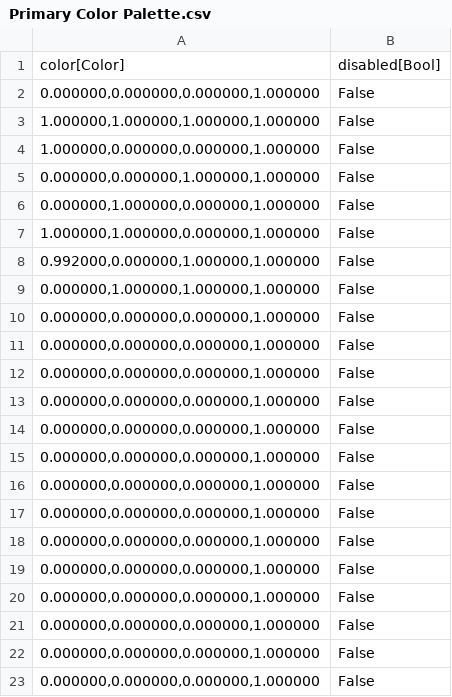
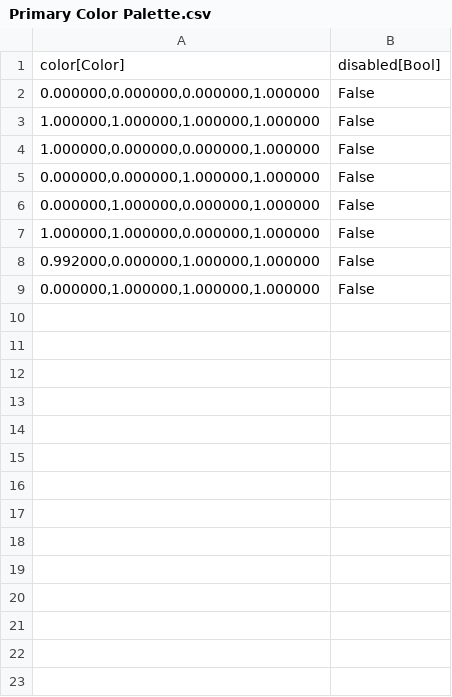
Before and after one commit to CommanderFoo/Core-Cosmetics-Course, a CSV file: Data/DataTables/Primary Color Palette.csv, drawn as a sheet.

Commit message:
More work on colors

```diff
--- a/Data/DataTables/Primary Color Palette.csv
+++ b/Data/DataTables/Primary Color Palette.csv
@@ -9,15 +9 @@
 "0.000000,1.000000,1.000000,1.000000","False"
-"0.000000,0.000000,0.000000,1.000000","False"
-"0.000000,0.000000,0.000000,1.000000","False"
-"0.000000,0.000000,0.000000,1.000000","False"
-"0.000000,0.000000,0.000000,1.000000","False"
-"0.000000,0.000000,0.000000,1.000000","False"
-"0.000000,0.000000,0.000000,1.000000","False"
-"0.000000,0.000000,0.000000,1.000000","False"
-"0.000000,0.000000,0.000000,1.000000","False"
-"0.000000,0.000000,0.000000,1.000000","False"
-"0.000000,0.000000,0.000000,1.000000","False"
-"0.000000,0.000000,0.000000,1.000000","False"
-"0.000000,0.000000,0.000000,1.000000","False"
-"0.000000,0.000000,0.000000,1.000000","False"
-"0.000000,0.000000,0.000000,1.000000","False"
```
Also changed, not shown: Data/DataTables/Head Cosmetics.csv, Data/DataTables/Pelvis Cosmetics.csv, 6 other files.
